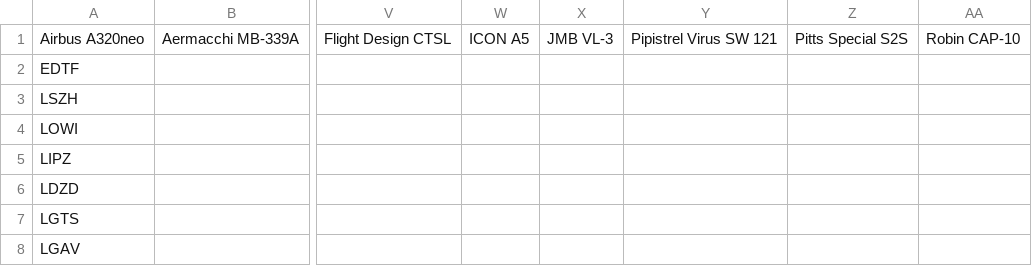
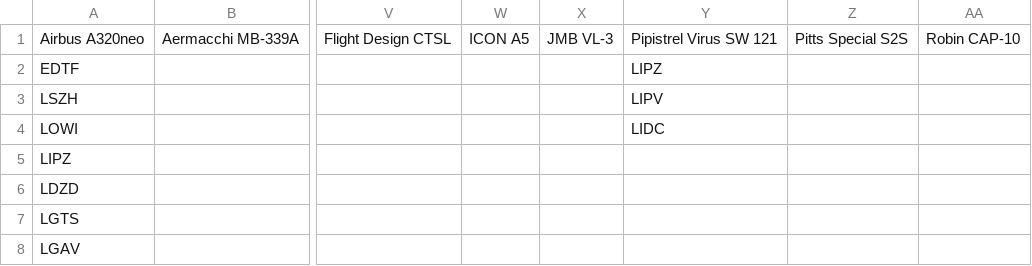
Before and after one commit to johannesmols/flight-tracker, a CSV file: data/flights.csv, drawn as a sheet; only a part is shown, gaps mark what is left out; the diff names each change by its address in the sheet, - before the commit and + after, or states it on an @@ line.

Commit message:
Updated flight data

```diff
--- a/data/flights.csv
+++ b/data/flights.csv
-Y2: (empty)
+Y2: LIPZ
-Y3: (empty)
+Y3: LIPV
-Y4: (empty)
+Y4: LIDC
```
